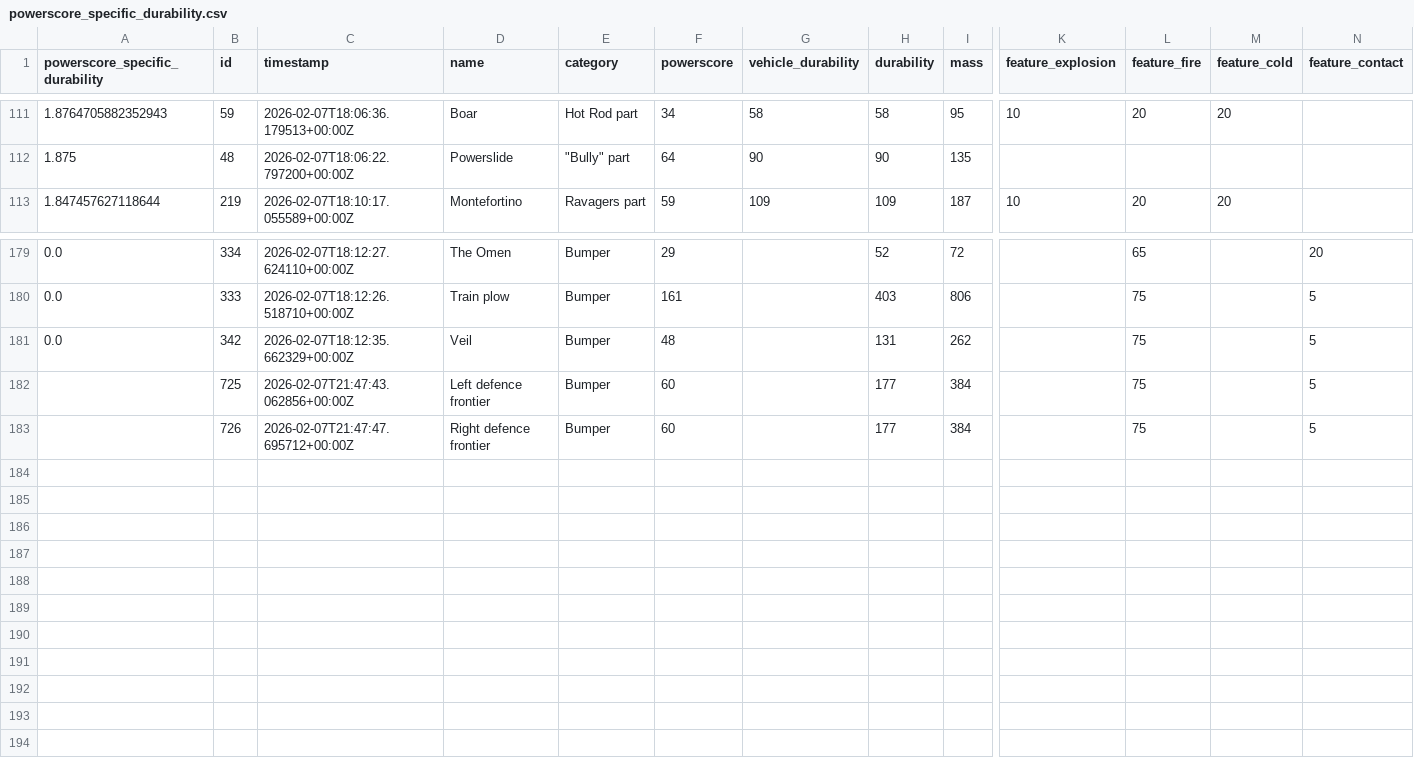
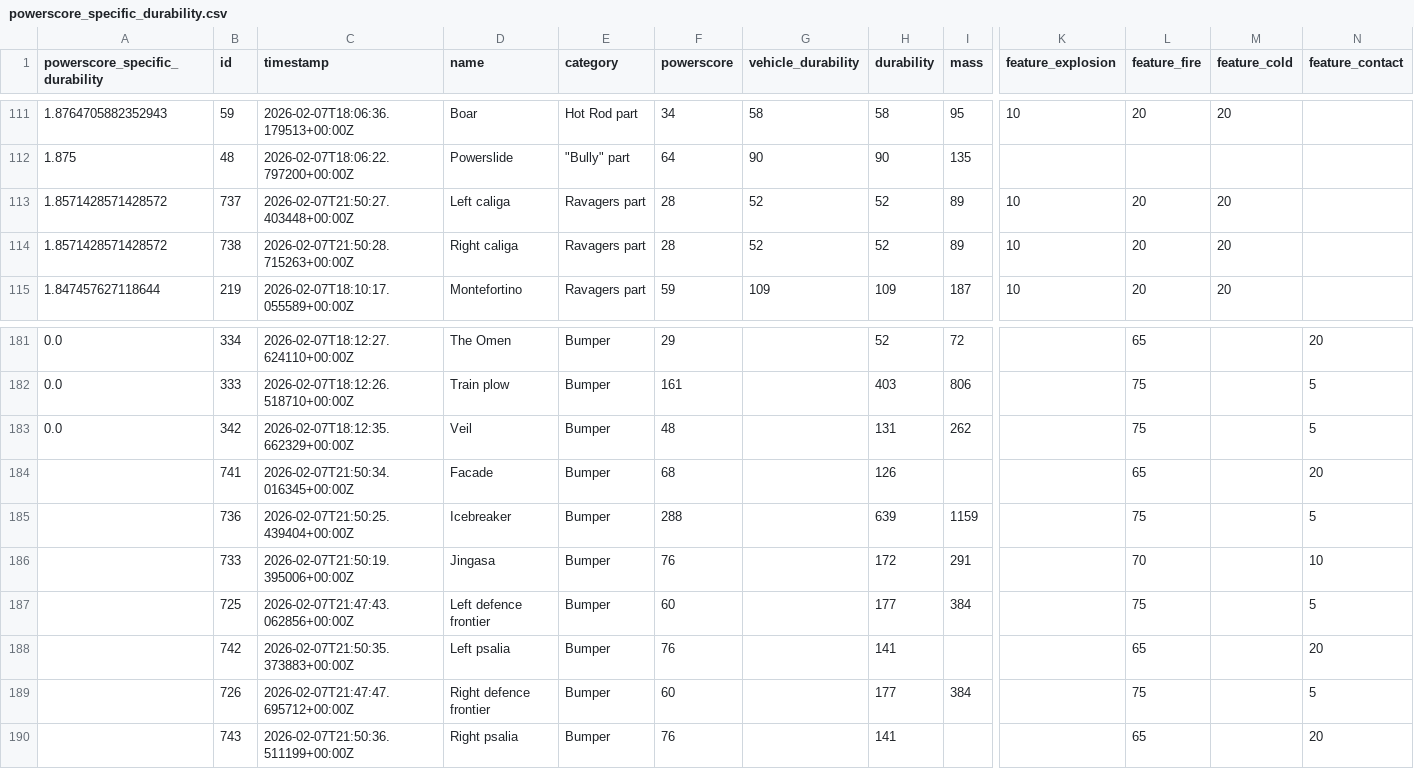
Before and after one commit to ProphetLamb/xo-ocr, a CSV file: powerscore_specific_durability.csv, drawn as a sheet; only a part is shown, gaps mark what is left out; rows hold the shown columns only; the diff names each change by its address in the sheet, - before the commit and + after, or states it on an @@ line.

Commit message:
Add missing parts from badge exchange

```diff
--- a/powerscore_specific_durability.csv
+++ b/powerscore_specific_durability.csv
+row 113: 1.8571428571428572 | 737 | 2026-02-07T21:50:27.403448+00:00Z | Left caliga | Ravagers part | 28 | 52 | 52 | 89 | 10 | 20 | 20
+row 114: 1.8571428571428572 | 738 | 2026-02-07T21:50:28.715263+00:00Z | Right caliga | Ravagers part | 28 | 52 | 52 | 89 | 10 | 20 | 20
+row 184:  | 741 | 2026-02-07T21:50:34.016345+00:00Z | Facade | Bumper | 68 |  | 126 |  |  | 65 |  | 20
+row 185:  | 736 | 2026-02-07T21:50:25.439404+00:00Z | Icebreaker | Bumper | 288 |  | 639 | 1159 |  | 75 |  | 5
+row 186:  | 733 | 2026-02-07T21:50:19.395006+00:00Z | Jingasa | Bumper | 76 |  | 172 | 291 |  | 70 |  | 10
+row 188:  | 742 | 2026-02-07T21:50:35.373883+00:00Z | Left psalia | Bumper | 76 |  | 141 |  |  | 65 |  | 20
+row 190:  | 743 | 2026-02-07T21:50:36.511199+00:00Z | Right psalia | Bumper | 76 |  | 141 |  |  | 65 |  | 20
```
Also changed, not shown: weight_specific_durability.csv, 1 other file.
